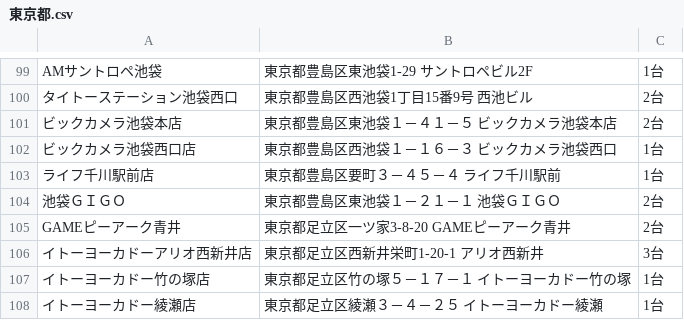
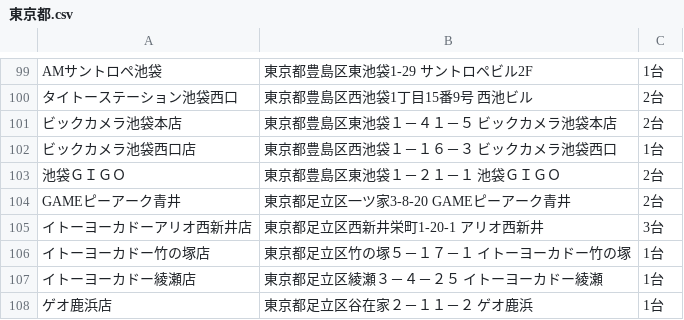
Before and after one commit to eagletmt/idolmap-data, a CSV file: aikatsu/東京都.csv, drawn as a sheet; only a part is shown, gaps mark what is left out; the shorter side is filled out with more unchanged rows; the diff names each change by its address in the sheet, - before the commit and + after, or states it on an @@ line.

```diff
--- a/aikatsu/東京都.csv
+++ b/aikatsu/東京都.csv
-row 103: ライフ千川駅前店 | 東京都豊島区要町３－４５－４ ライフ千川駅前 | 1台
```
Also changed, not shown: aikatsu/山口県.csv, aikatsu/石川県.csv, 1 other file.
